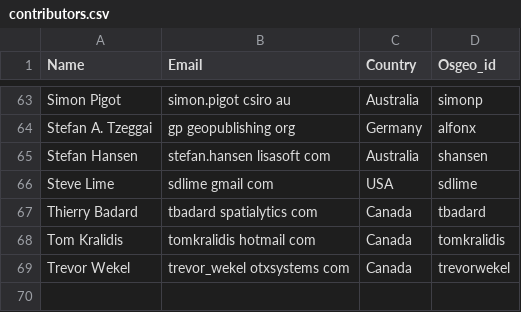
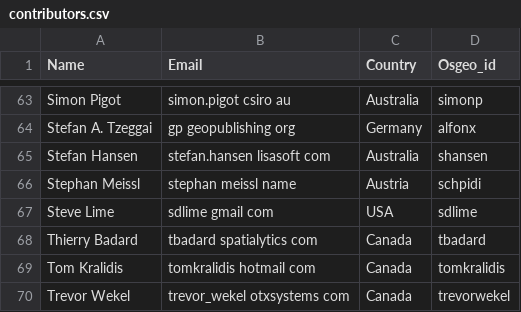
Before and after one commit to bermud/OSGeoLive-svn, a CSV file: doc/contributors.csv, drawn as a sheet; only a part is shown, gaps mark what is left out; the diff names each change by its address in the sheet, - before the commit and + after, or states it on an @@ line.

Commit message:
Adding myself.
git-svn-id: http://svn.osgeo.org/osgeo/livedvd/gisvm/trunk@8057 7da46fd8-bd2a-0410-a152-cf9810cf5b10

```diff
--- a/doc/contributors.csv
+++ b/doc/contributors.csv
+row 66: Stephan Meissl | stephan meissl name | Austria | schpidi
```
